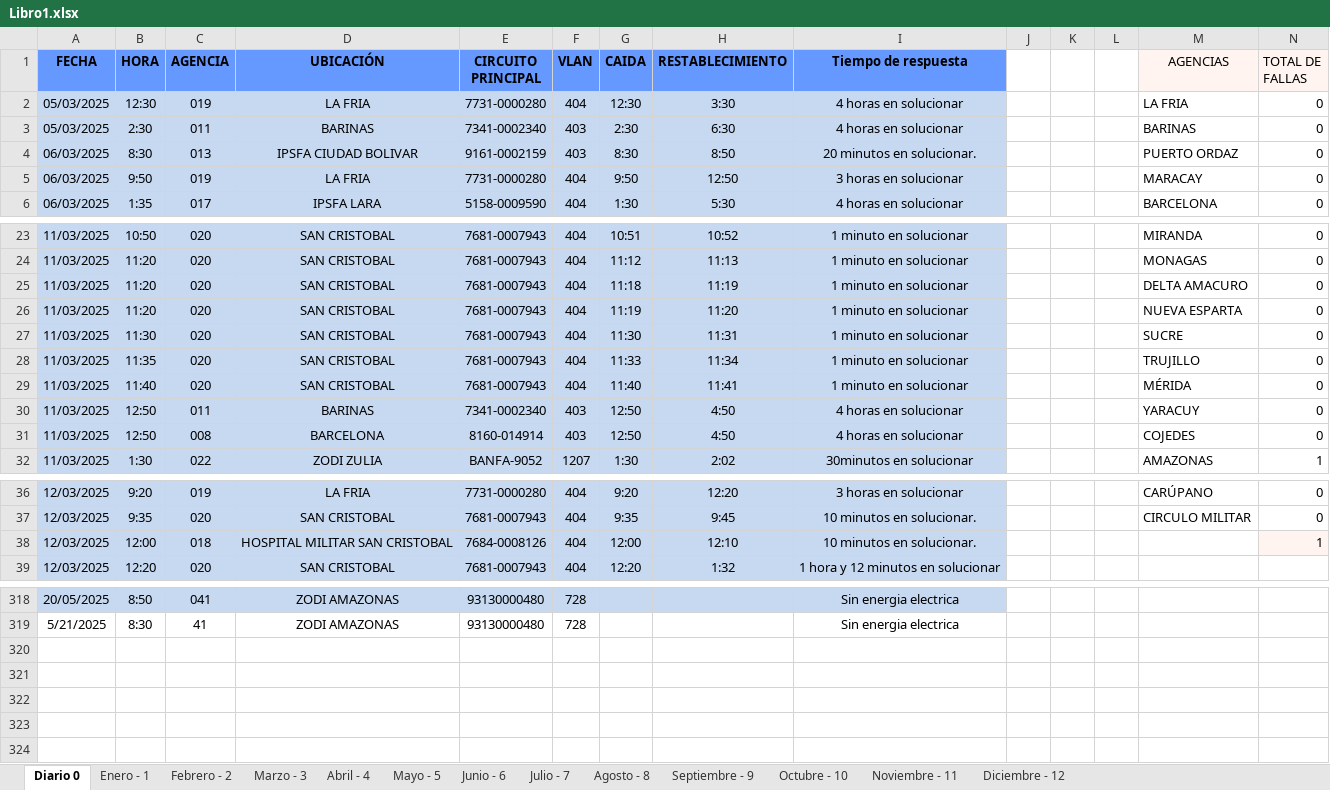
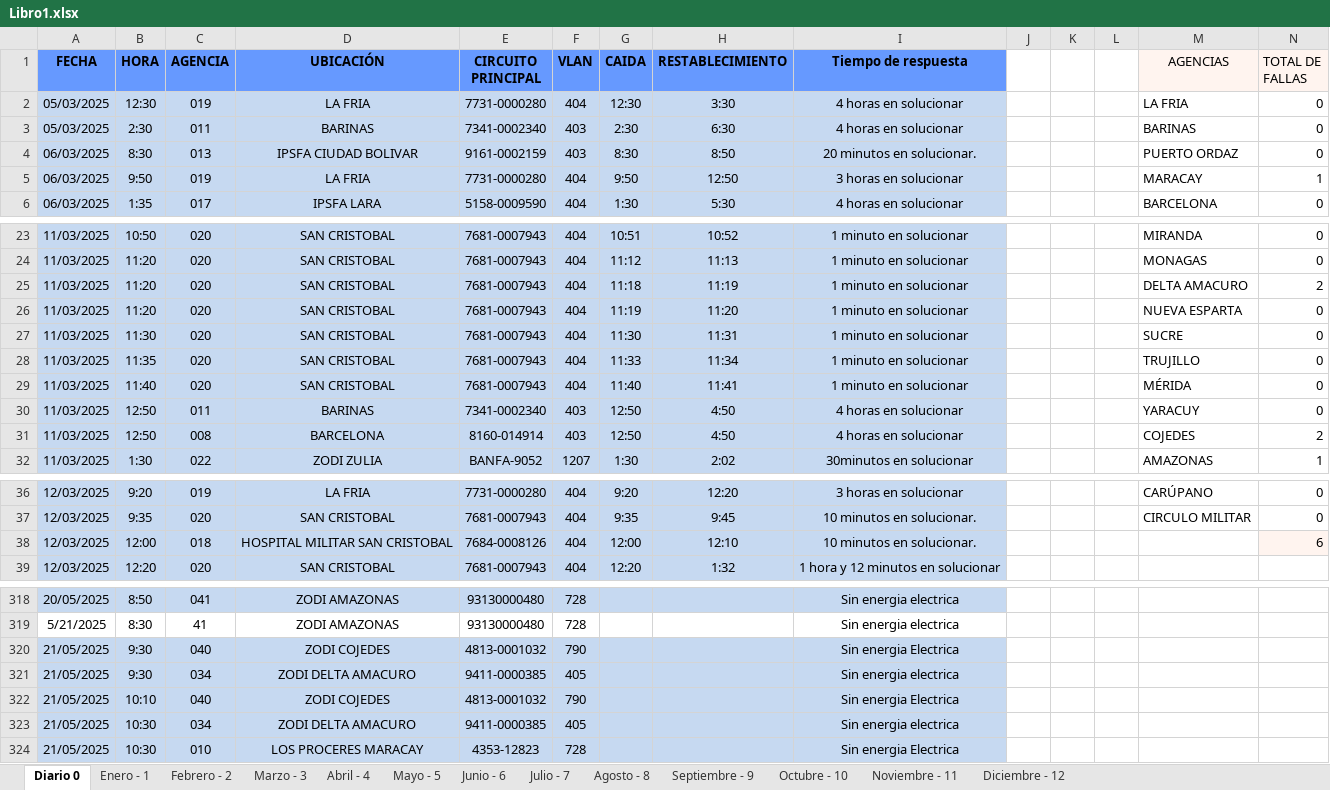
Before and after one commit to zairelyshdz/caidas_agencias_banfanb, an Excel workbook: Libro1.xlsx, sheet Diario 0, drawn as a sheet; only a part is shown, gaps mark what is left out; values as stored, in another font and other column widths than the file's, no borders; the diff names each change by its address in the sheet, - before the commit and + after, or states it on an @@ line.

```diff
--- a/Libro1.xlsx (sheet Diario 0)
+++ b/Libro1.xlsx (sheet Diario 0)
-N5 (TOTAL DE FALLAS): 0
+N5 (TOTAL DE FALLAS): 1
-N25 (TOTAL DE FALLAS): 0
+N25 (TOTAL DE FALLAS): 2
-N31 (TOTAL DE FALLAS): 0
+N31 (TOTAL DE FALLAS): 2
-N38 (TOTAL DE FALLAS): 1
+N38 (TOTAL DE FALLAS): 6
+row 320: 21/05/2025 | 9:30 | 040 | ZODI COJEDES | 4813-0001032 | 790 |  |  | Sin energia Electrica
+row 321: 21/05/2025 | 9:30 | 034 | ZODI DELTA AMACURO | 9411-0000385 | 405 |  |  | Sin energia electrica
+row 322: 21/05/2025 | 10:10 | 040 | ZODI COJEDES | 4813-0001032 | 790 |  |  | Sin energia Electrica
+row 323: 21/05/2025 | 10:30 | 034 | ZODI DELTA AMACURO | 9411-0000385 | 405 |  |  | Sin energia electrica
+row 324: 21/05/2025 | 10:30 | 010 | LOS PROCERES MARACAY | 4353-12823 | 728 |  |  | Sin energia Electrica
```
Also changed, not shown: sheet Mayo - 5, formulas that keep their value.
